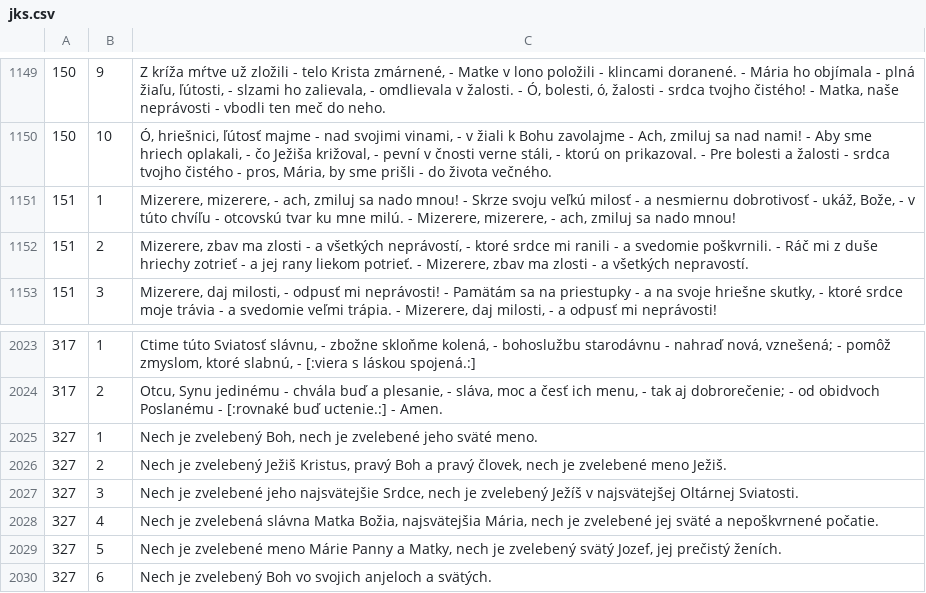
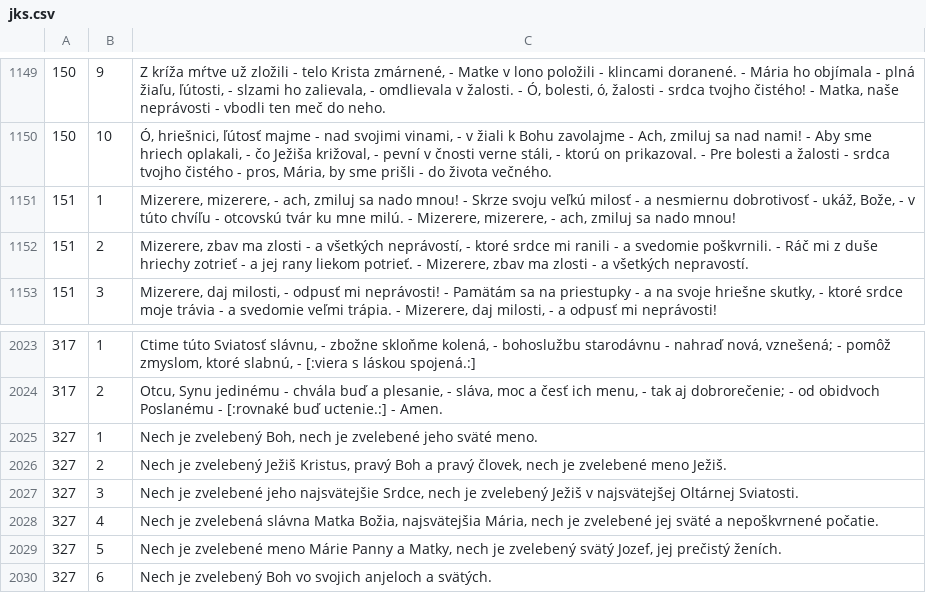
Before and after one commit to stanislavbebej/ejks, a CSV file: db/jks.csv, drawn as a sheet; only a part is shown, gaps mark what is left out.

Commit message:
Update jks.csv
odstránené preklepy:

pieseň č. 327.
"Ježíš" -> Ježiš

pieseň č. 151.
otcovskú "tvar" -> otcovskú tvár

```diff
--- a/db/jks.csv
+++ b/db/jks.csv
@@ -1150,3 +1150,3 @@
 150,10,"Ó, hriešnici, ľútosť majme - nad svojimi vinami, - v žiali k Bohu zavolajme - Ach, zmiluj sa nad nami! - Aby sme hriech oplakali, - čo Ježiša križoval, - pevní v čnosti verne stáli, - ktorú on prikazoval. - Pre bolesti a žalosti - srdca tvojho čistého - pros, Mária, by sme prišli - do života večného."
-151,1,"Mizerere, mizerere, - ach, zmiluj sa nado mnou! - Skrze svoju veľkú milosť - a nesmiernu dobrotivosť - ukáž, Bože, - v túto chvíľu - otcovskú tvar ku mne milú. - Mizerere, mizerere, - ach, zmiluj sa nado mnou!"
+151,1,"Mizerere, mizerere, - ach, zmiluj sa nado mnou! - Skrze svoju veľkú milosť - a nesmiernu dobrotivosť - ukáž, Bože, - v túto chvíľu - otcovskú tvár ku mne milú. - Mizerere, mizerere, - ach, zmiluj sa nado mnou!"
 151,2,"Mizerere, zbav ma zlosti - a všetkých neprávostí, - ktoré srdce mi ranili - a svedomie poškvrnili. - Ráč mi z duše hriechy zotrieť - a jej rany liekom potrieť. - Mizerere, zbav ma zlosti - a všetkých nepravostí."
@@ -2026,3 +2026,3 @@
 327,2,"Nech je zvelebený Ježiš Kristus, pravý Boh a pravý človek, nech je zvelebené meno Ježiš."
-327,3,"Nech je zvelebené jeho najsvätejšie Srdce, nech je zvelebený Ježíš v najsvätejšej Oltárnej Sviatosti."
+327,3,"Nech je zvelebené jeho najsvätejšie Srdce, nech je zvelebený Ježiš v najsvätejšej Oltárnej Sviatosti."
 327,4,"Nech je zvelebená slávna Matka Božia, najsvätejšia Mária, nech je zvelebené jej sväté a nepoškvrnené počatie."
```
